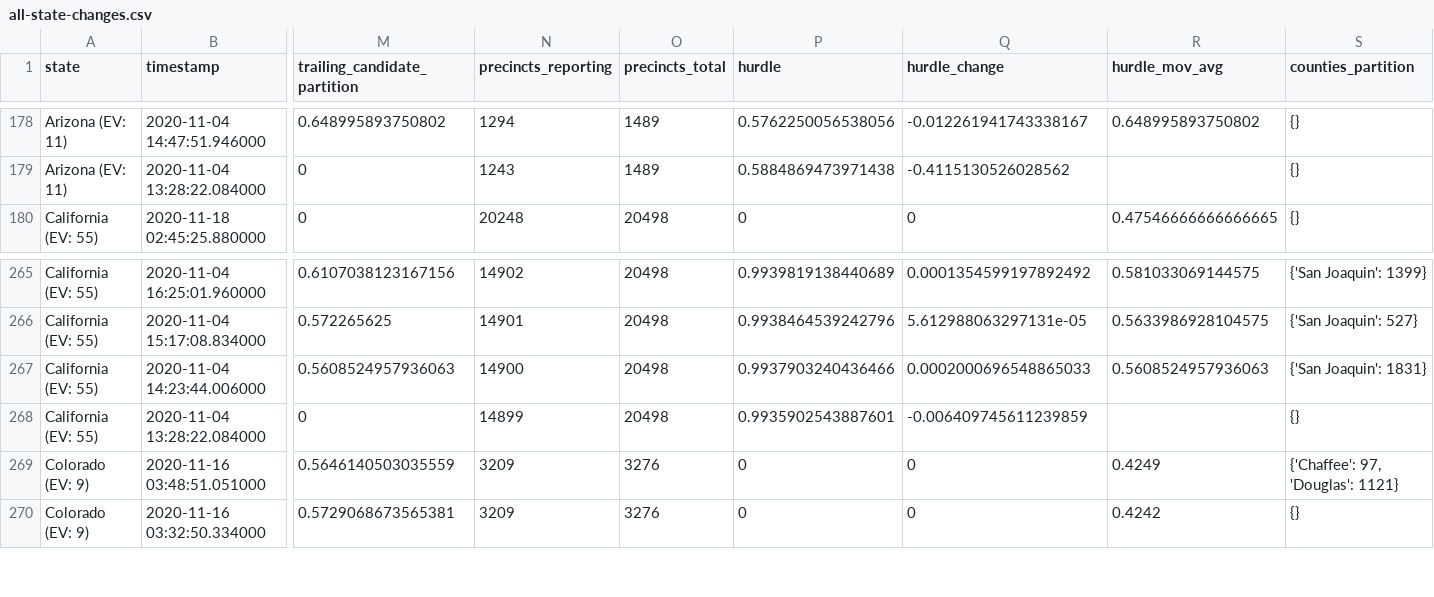
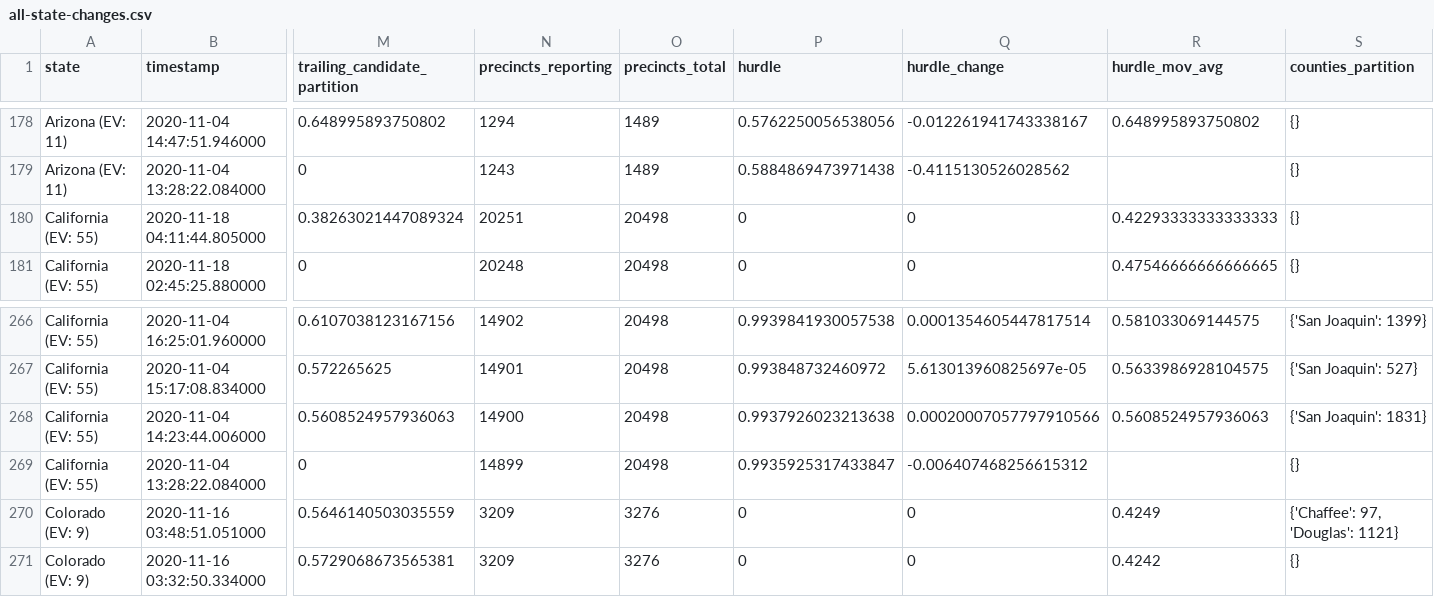
Before and after one commit to alex/nyt-2020-election-scraper, a CSV file: all-state-changes.csv, drawn as a sheet; only a part is shown, gaps mark what is left out; addresses are those after the commit; rows hold the shown columns only; the diff covers the shown part only; the diff names each change by its address in the sheet, - before the commit and + after, or states it on an @@ line.

```diff
--- a/all-state-changes.csv
+++ b/all-state-changes.csv
+row 180: California (EV: 55) | 2020-11-18 04:11:44.805000 | 0.38263021447089324 | 20251 | 20498 | 0 | 0 | 0.42293333333333333 | {}
-P266 (hurdle): 0.9939819138440689
+P266 (hurdle): 0.9939841930057538
-Q266 (hurdle_change): 0.0001354599197892492
+Q266 (hurdle_change): 0.0001354605447817514
-P267 (hurdle): 0.9938464539242796
+P267 (hurdle): 0.993848732460972
-Q267 (hurdle_change): 5.612988063297131e-05
+Q267 (hurdle_change): 5.613013960825697e-05
-P268 (hurdle): 0.9937903240436466
+P268 (hurdle): 0.9937926023213638
-Q268 (hurdle_change): 0.0002000696548865033
+Q268 (hurdle_change): 0.00020007057797910566
-P269 (hurdle): 0.9935902543887601
+P269 (hurdle): 0.9935925317433847
-Q269 (hurdle_change): -0.006409745611239859
+Q269 (hurdle_change): -0.006407468256615312
```
Also changed, not shown: 75 edited cells elsewhere in this file, 6 other files.
